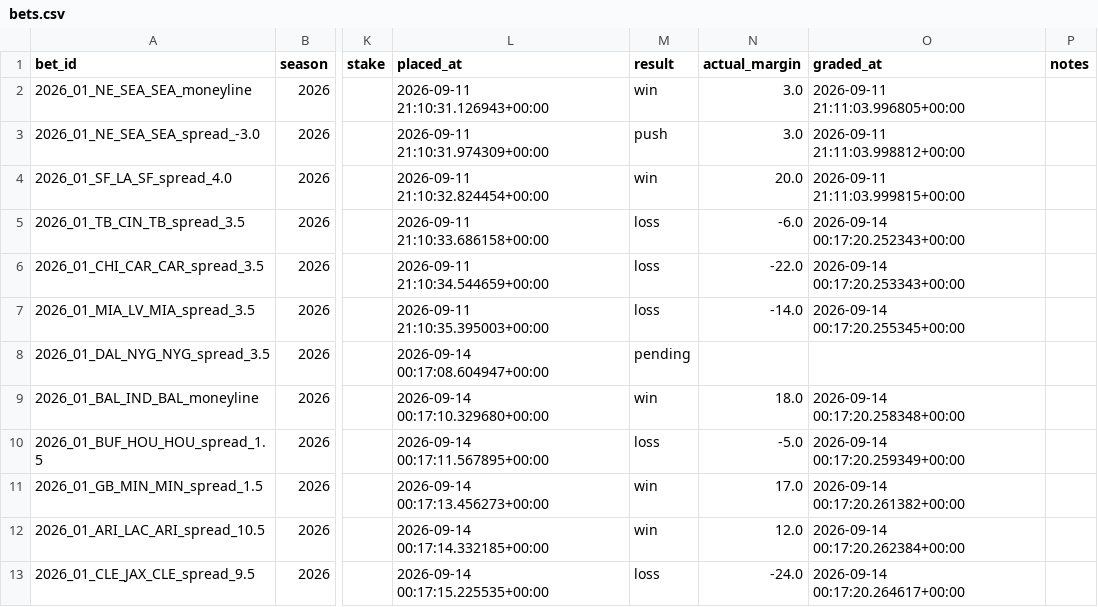
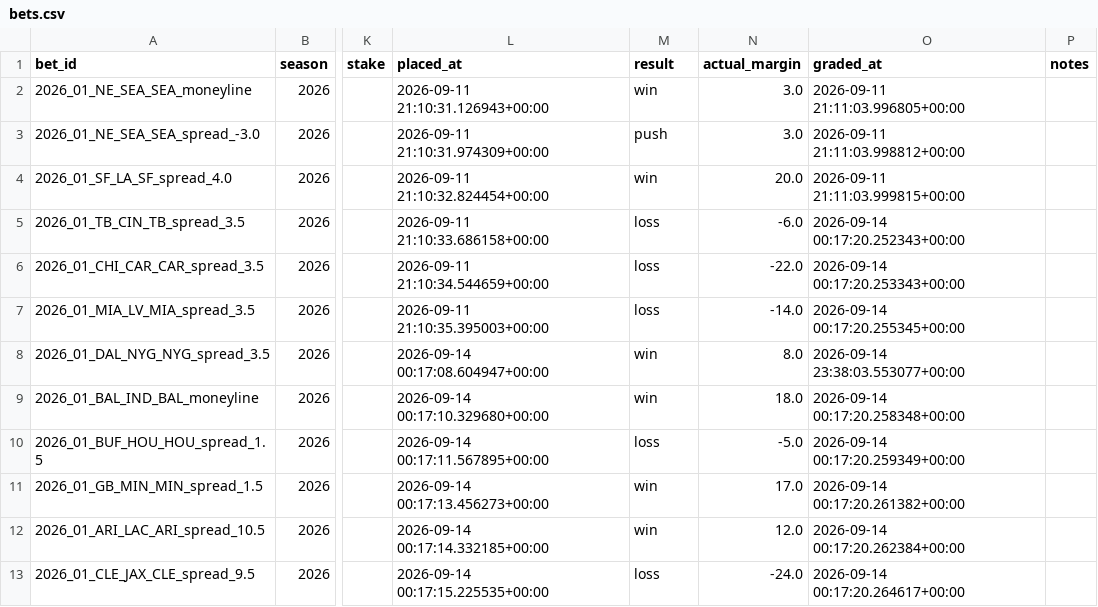
Before and after one commit to yangitangi/nfl-model, a CSV file: outputs/bets.csv, drawn as a sheet; only a part is shown, gaps mark what is left out; the diff names each change by its address in the sheet, - before the commit and + after, or states it on an @@ line.

```diff
--- a/outputs/bets.csv
+++ b/outputs/bets.csv
-M8 (result): pending
+M8 (result): win
-N8 (actual_margin): (empty)
+N8 (actual_margin): 8.0
-O8 (graded_at): (empty)
+O8 (graded_at): 2026-09-14 23:38:03.553077+00:00
```
Also changed, not shown: outputs/weekly_results.csv, 1 other file.
